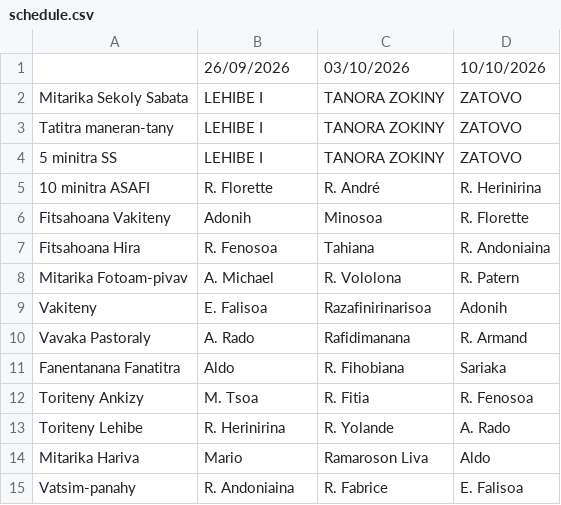
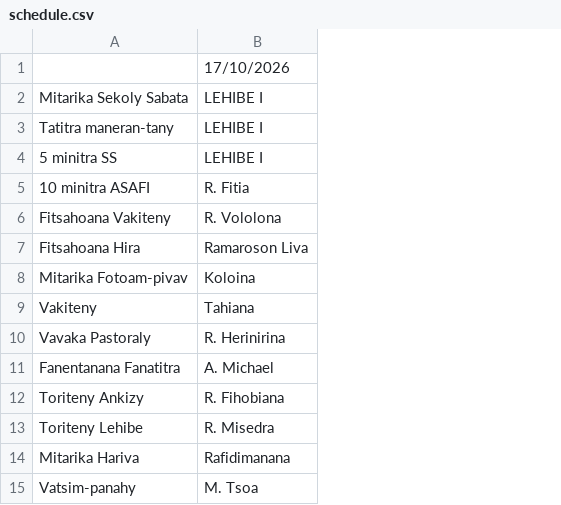
Before and after one commit to nainaw/fanompo, a CSV file: schedule.csv, drawn as a sheet; the diff names each change by its address in the sheet, - before the commit and + after, or states it on an @@ line.

Commit message:
Update schedule from Google Sheets (12/10/2026 18:19:13)

```diff
--- a/schedule.csv
+++ b/schedule.csv
-column C, rows 1-15: 03/10/2026 | TANORA ZOKINY | TANORA ZOKINY | TANORA ZOKINY | R. André | Minosoa | Tahiana | R. Vololona | Razafinirinarisoa | Rafidimanana | R. Fihobiana | R. Fitia | R. Yolande | Ramaroson Liva | R. Fabrice
-column D, rows 1-15: 10/10/2026 | ZATOVO | ZATOVO | ZATOVO | R. Herinirina | R. Florette | R. Andoniaina | R. Patern | Adonih | R. Armand | Sariaka | R. Fenosoa | A. Rado | Aldo | E. Falisoa
-B1: 26/09/2026
+B1: 17/10/2026
-B5: R. Florette
+B5: R. Fitia
-B6: Adonih
+B6: R. Vololona
-B7: R. Fenosoa
+B7: Ramaroson Liva
-B8: A. Michael
+B8: Koloina
-B9: E. Falisoa
+B9: Tahiana
-B10: A. Rado
+B10: R. Herinirina
-B11: Aldo
+B11: A. Michael
-B12: M. Tsoa
+B12: R. Fihobiana
-B13: R. Herinirina
+B13: R. Misedra
-B14: Mario
+B14: Rafidimanana
-B15: R. Andoniaina
+B15: M. Tsoa
```
